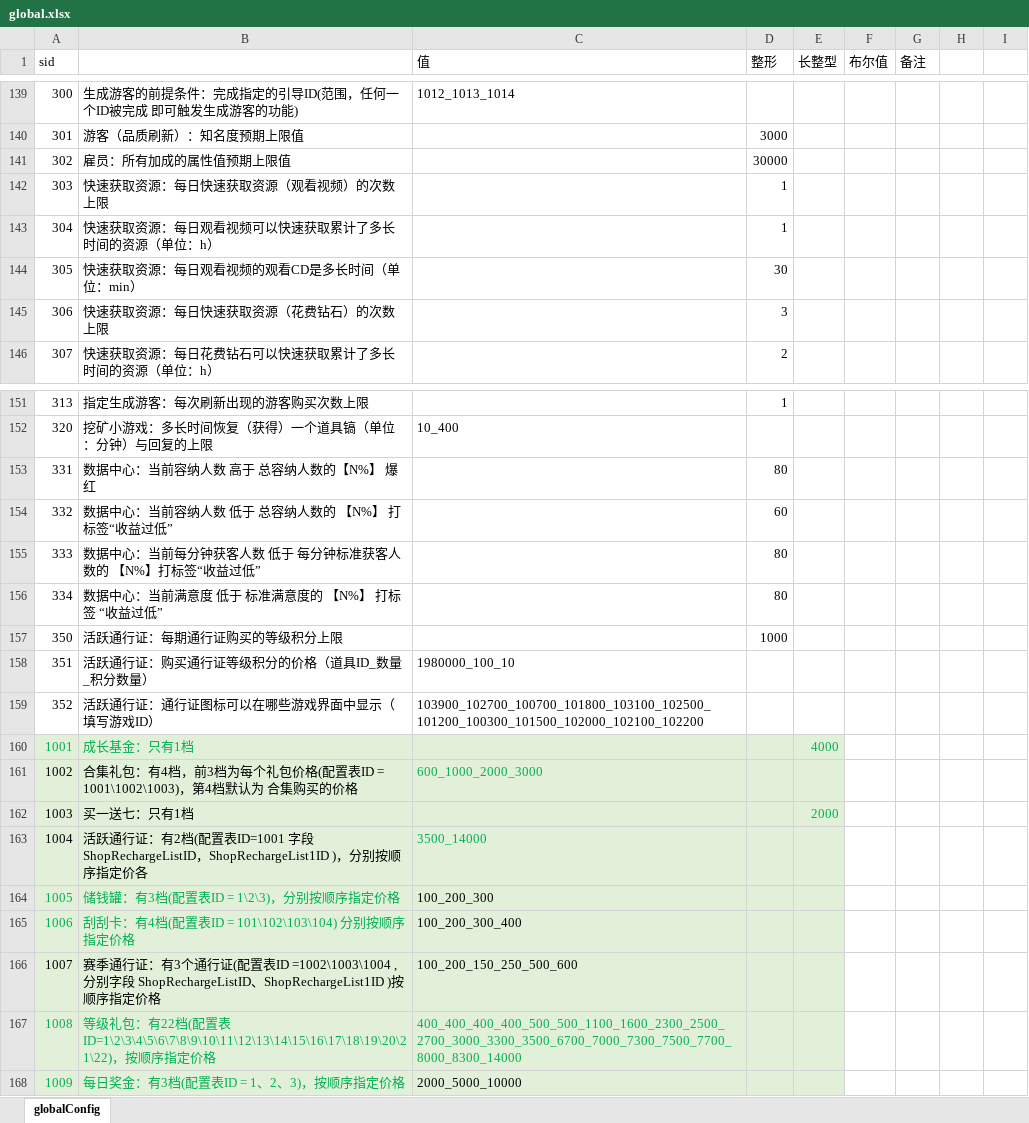
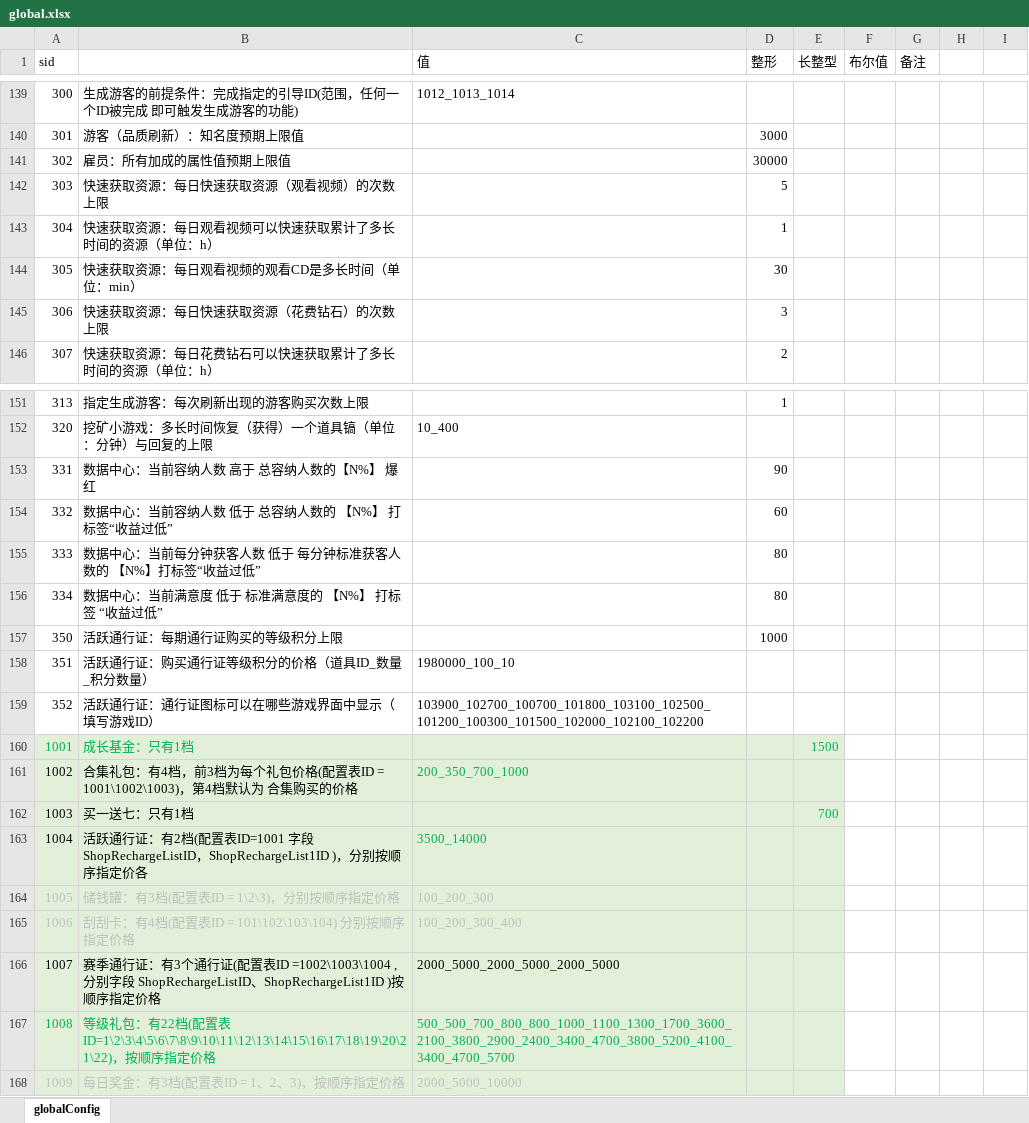
Before and after one commit to yanhailong/jjg2026, an Excel workbook: gm/resources/sample/global.xlsx, sheet globalConfig, drawn as a sheet; only a part is shown, gaps mark what is left out; values as stored, in another font and other column widths than the file's, no borders; the diff names each change by its address in the sheet, - before the commit and + after, or states it on an @@ line.

```diff
--- a/gm/resources/sample/global.xlsx (sheet globalConfig)
+++ b/gm/resources/sample/global.xlsx (sheet globalConfig)
-D142 (整形): 1
+D142 (整形): 5
-D153 (整形): 80
+D153 (整形): 90
-E160 (长整型): 4000
+E160 (长整型): 1500
-C161 (值): 600_1000_2000_3000
+C161 (值): 200_350_700_1000
-E162 (长整型): 2000
+E162 (长整型): 700
-A164:B165 text colour: #00B050
+A164:B165 text colour: #BFBFBF
-C164:C165 text colour: black
+C164:C165 text colour: #BFBFBF
-C166 (值): 100_200_150_250_500_600
+C166 (值): 2000_5000_2000_5000_2000_5000
-C167 (值): 400_400_400_400_500_500_1100_1600_2300_2500_2700_3000_3300_3500_6700_7000_7300_7500_7700_8000_8300_14000
+C167 (值): 500_500_700_800_800_1000_1100_1300_1700_3600_2100_3800_2900_2400_3400_4700_3800_5200_4100_3400_4700_5700
-A168:B168 text colour: #00B050
+A168:B168 text colour: #BFBFBF
-C168 text colour: black
+C168 text colour: #BFBFBF
```
Also changed, not shown: hall/resources/sample/BuildingUpgradeTable.xlsx, hall/resources/sample/EmployeeProfile.xlsx, 42 other files.
